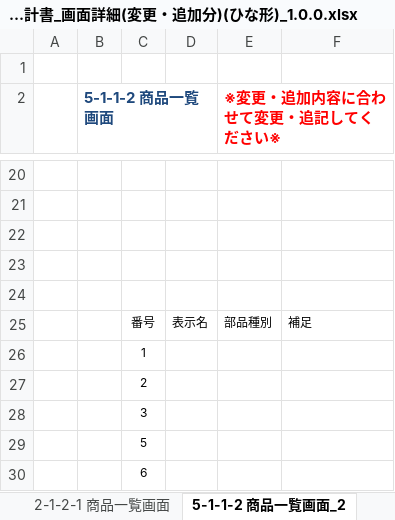
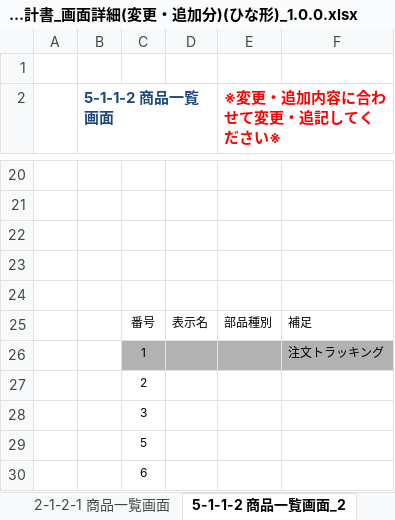
Before and after one commit to connk95/Shared-Shop, an Excel workbook: TeamUzawa_Sharing_ProjectFile/Design/(PRGDE004)06_基本設計書_画面詳細(変更・追加分)(ひな形)_1.0.0.xlsx, sheet 5-1-1-2 商品一覧画面_2, drawn as a sheet; only a part is shown, gaps mark what is left out; values as stored, in another font and other column widths than the file's, no borders; charts and pictures not drawn; the diff names each change by its address in the sheet, - before the commit and + after, or states it on an @@ line.

```diff
--- a/TeamUzawa_Sharing_ProjectFile/Design/(PRGDE004)06_基本設計書_画面詳細(変更・追加分)(ひな形)_1.0.0.xlsx (sheet 5-1-1-2 商品一覧画面_2)
+++ b/TeamUzawa_Sharing_ProjectFile/Design/(PRGDE004)06_基本設計書_画面詳細(変更・追加分)(ひな形)_1.0.0.xlsx (sheet 5-1-1-2 商品一覧画面_2)
-C26:F26 fill: none
+C26:F26 fill: #B2B2B2
-F26: (empty)
+F26: 注文トラッキング
```
Also changed, not shown: sheet 2-1-2-1 商品一覧画面, sheet 5-2-1-2 商品一覧画面_2_2, charts or pictures.
